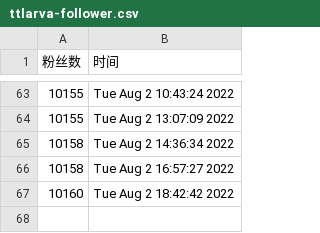
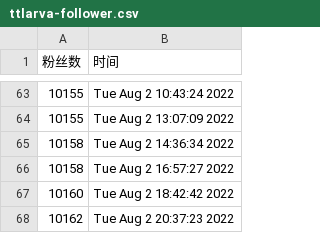
Before and after one commit to ttttLarva/Larva, a CSV file: scripts/ttlarva-follower.csv, drawn as a sheet; only a part is shown, gaps mark what is left out.

Commit message:
update followers count daily

```diff
--- a/scripts/ttlarva-follower.csv
+++ b/scripts/ttlarva-follower.csv
@@ -67 +67,2 @@
 10160,Tue Aug  2 18:42:42 2022
+10162,Tue Aug  2 20:37:23 2022
```
